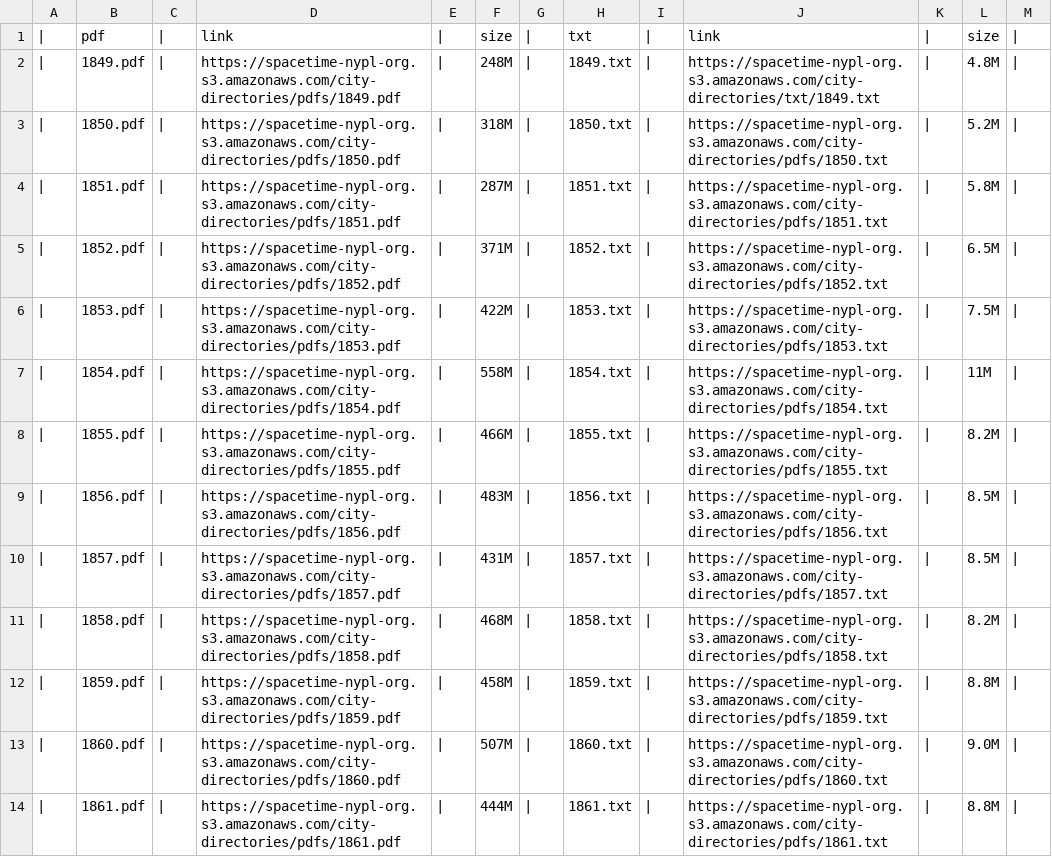
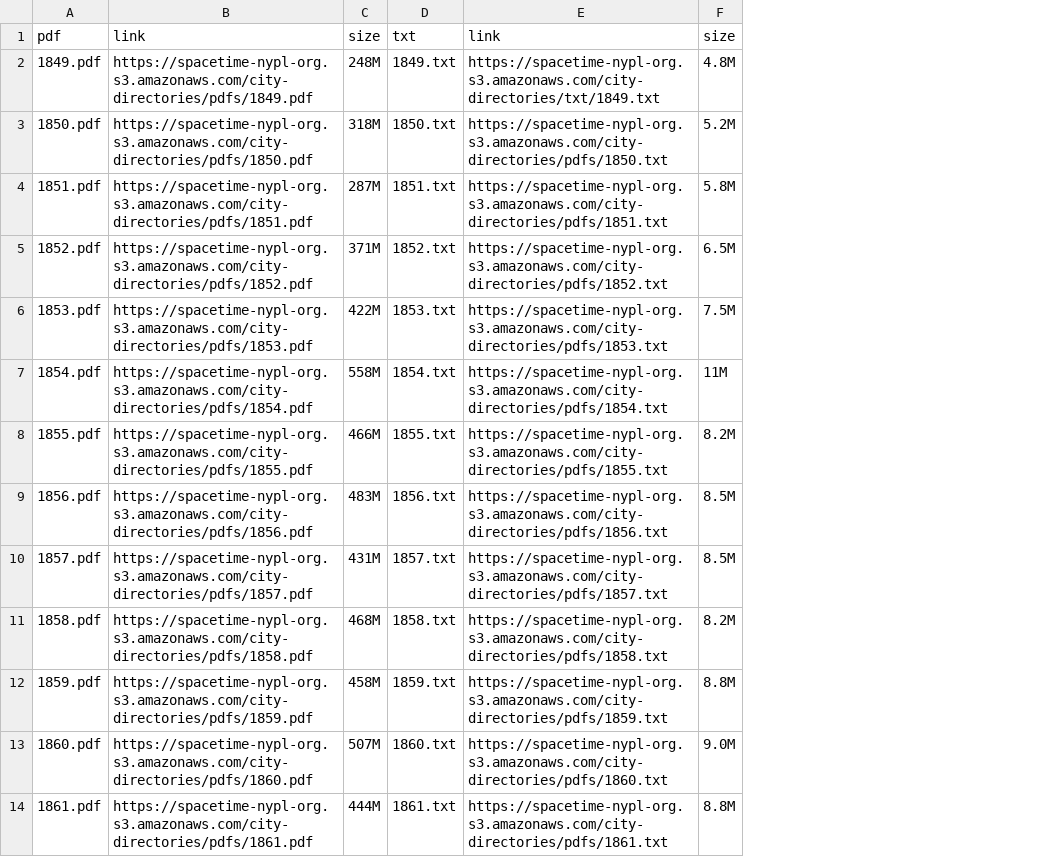
Before and after one commit to hadro/new-york-city-directories, a CSV file: city_directories.csv, drawn as a sheet; only a part is shown; the diff names each change by its address in the sheet, - before the commit and + after, or states it on an @@ line.

Commit message:
fixed CSV

```diff
--- a/city_directories.csv
+++ b/city_directories.csv
-column A, rows 1-14: all |
-column C, rows 1-14: all |
-column E, rows 1-14: all |
-column G, rows 1-14: all |
-column I, rows 1-14: all |
-column K, rows 1-14: all |
-column M, rows 1-14: all |
```
